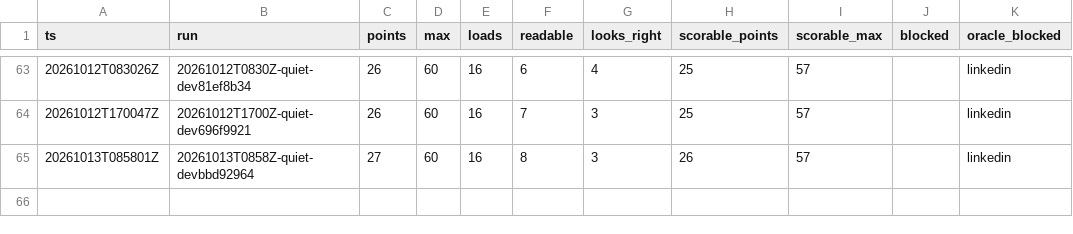
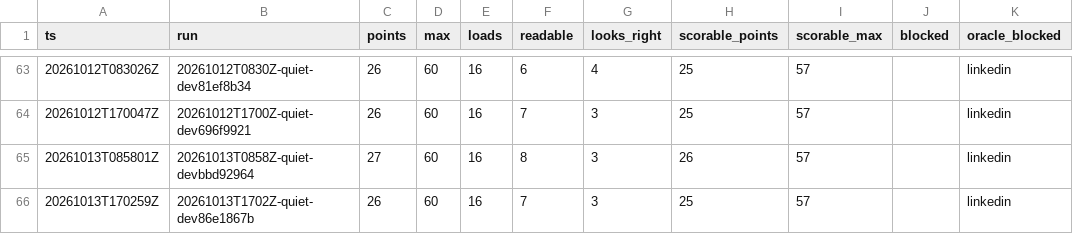
Before and after one commit to hiwavebrowser/hiwave-macos, a CSV file: trench/realsite/trend.csv, drawn as a sheet; only a part is shown, gaps mark what is left out.

```diff
--- a/trench/realsite/trend.csv
+++ b/trench/realsite/trend.csv
@@ -65 +65,2 @@ ts,run,points,max,loads,readable,looks_right,scorable_points,scorable_max,blocke
 20261013T085801Z,20261013T0858Z-quiet-devbbd92964,27,60,16,8,3,26,57,,linkedin
+20261013T170259Z,20261013T1702Z-quiet-dev86e1867b,26,60,16,7,3,25,57,,linkedin
```
Also changed, not shown: trench/realsite/trend-top25.csv, 1 other file.
